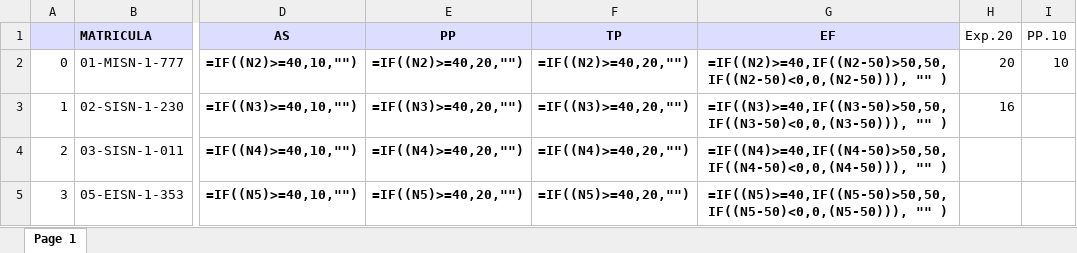
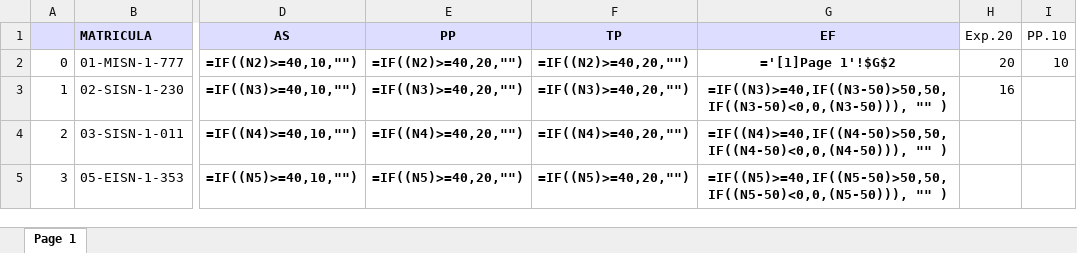
Before and after one commit to sgermosen/DocumentosUniversitarios, an Excel workbook: OYM/_DocumentosComunes/_POO (Autosaved).xlsx, sheet Page 1, drawn as a sheet; only a part is shown, gaps mark what is left out; values as stored, in another font and other column widths than the file's, no borders; formulas are shown in place of their values; the diff names each change by its address in the sheet, - before the commit and + after, or states it on an @@ line.

```diff
--- a/OYM/_DocumentosComunes/_POO (Autosaved).xlsx (sheet Page 1)
+++ b/OYM/_DocumentosComunes/_POO (Autosaved).xlsx (sheet Page 1)
-G2 (EF): =IF((N2)>=40,IF((N2-50)>50,50,IF((N2-50)<0,0,(N2-50))), "" )
+G2 (EF): ='[1]Page 1'!$G$2
```
Also changed, not shown: OYM/_DocumentosComunes/Z_Plantilla de Evaluacion.xlsx, OYM/_DocumentosComunes/_AL.xlsx, 14 other files.
